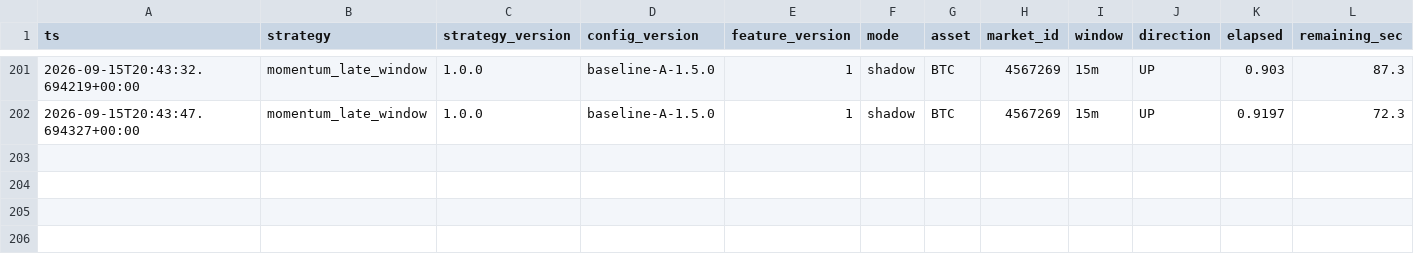
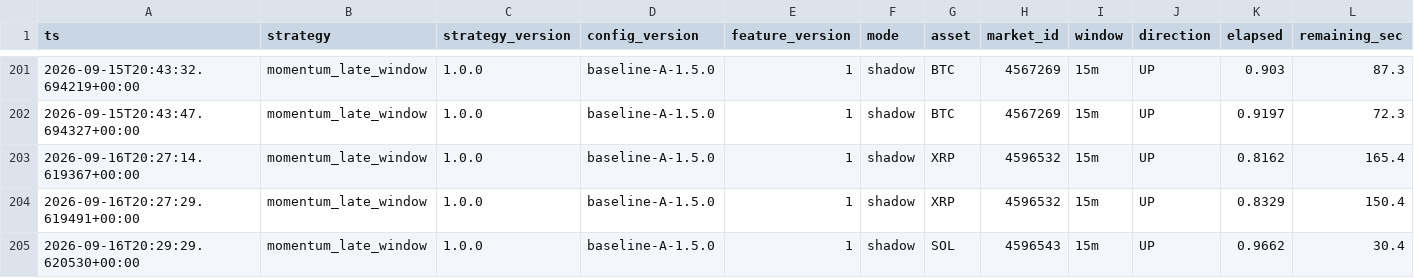
Before and after one commit to n85t594ht5-creator/polylab, a CSV file: data/signals.csv, drawn as a sheet; only a part is shown, gaps mark what is left out; rows hold the shown columns only; the diff names each change by its address in the sheet, - before the commit and + after, or states it on an @@ line.

```diff
--- a/data/signals.csv
+++ b/data/signals.csv
+row 203: 2026-09-16T20:27:14.619367+00:00 | momentum_late_window | 1.0.0 | baseline-A-1.5.0 | 1 | shadow | XRP | 4596532 | 15m | UP | 0.8162 | 165.4
+row 204: 2026-09-16T20:27:29.619491+00:00 | momentum_late_window | 1.0.0 | baseline-A-1.5.0 | 1 | shadow | XRP | 4596532 | 15m | UP | 0.8329 | 150.4
+row 205: 2026-09-16T20:29:29.620530+00:00 | momentum_late_window | 1.0.0 | baseline-A-1.5.0 | 1 | shadow | SOL | 4596543 | 15m | UP | 0.9662 | 30.4
```
Also changed, not shown: data/moves/2026-09-16.csv, 15 other files.
